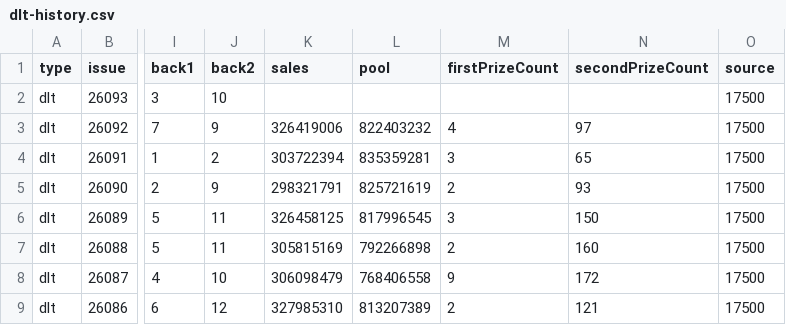
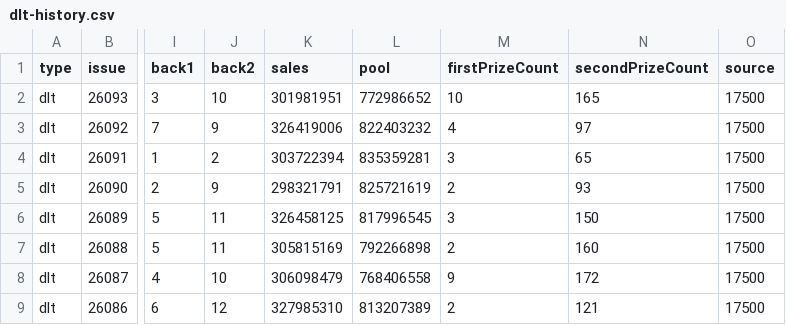
Before and after one commit to sfqin/lottery_ticket, a CSV file: data/dlt-history.csv, drawn as a sheet; only a part is shown, gaps mark what is left out; the diff names each change by its address in the sheet, - before the commit and + after, or states it on an @@ line.

```diff
--- a/data/dlt-history.csv
+++ b/data/dlt-history.csv
-K2 (sales): (empty)
+K2 (sales): 301981951
-L2 (pool): (empty)
+L2 (pool): 772986652
-M2 (firstPrizeCount): (empty)
+M2 (firstPrizeCount): 10
-N2 (secondPrizeCount): (empty)
+N2 (secondPrizeCount): 165
```
